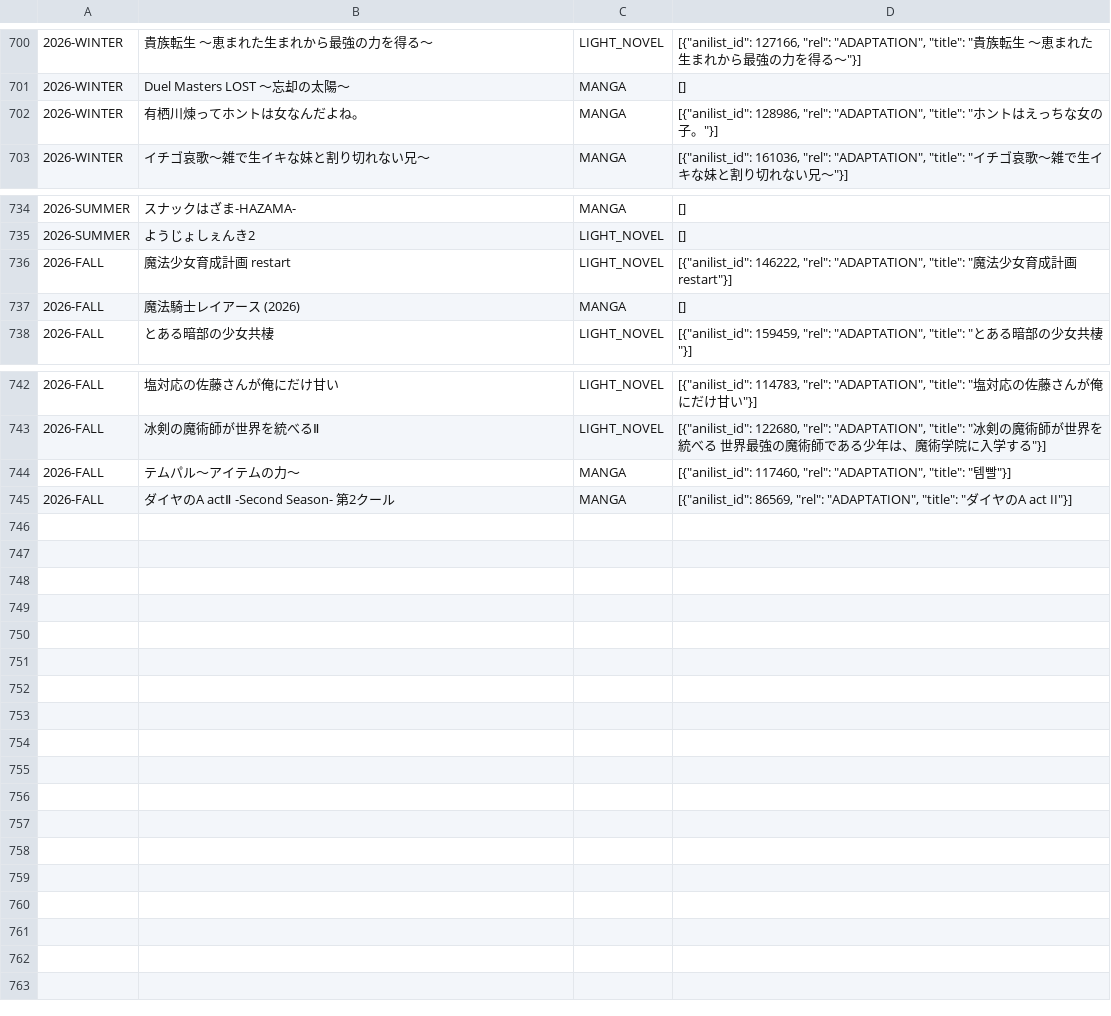
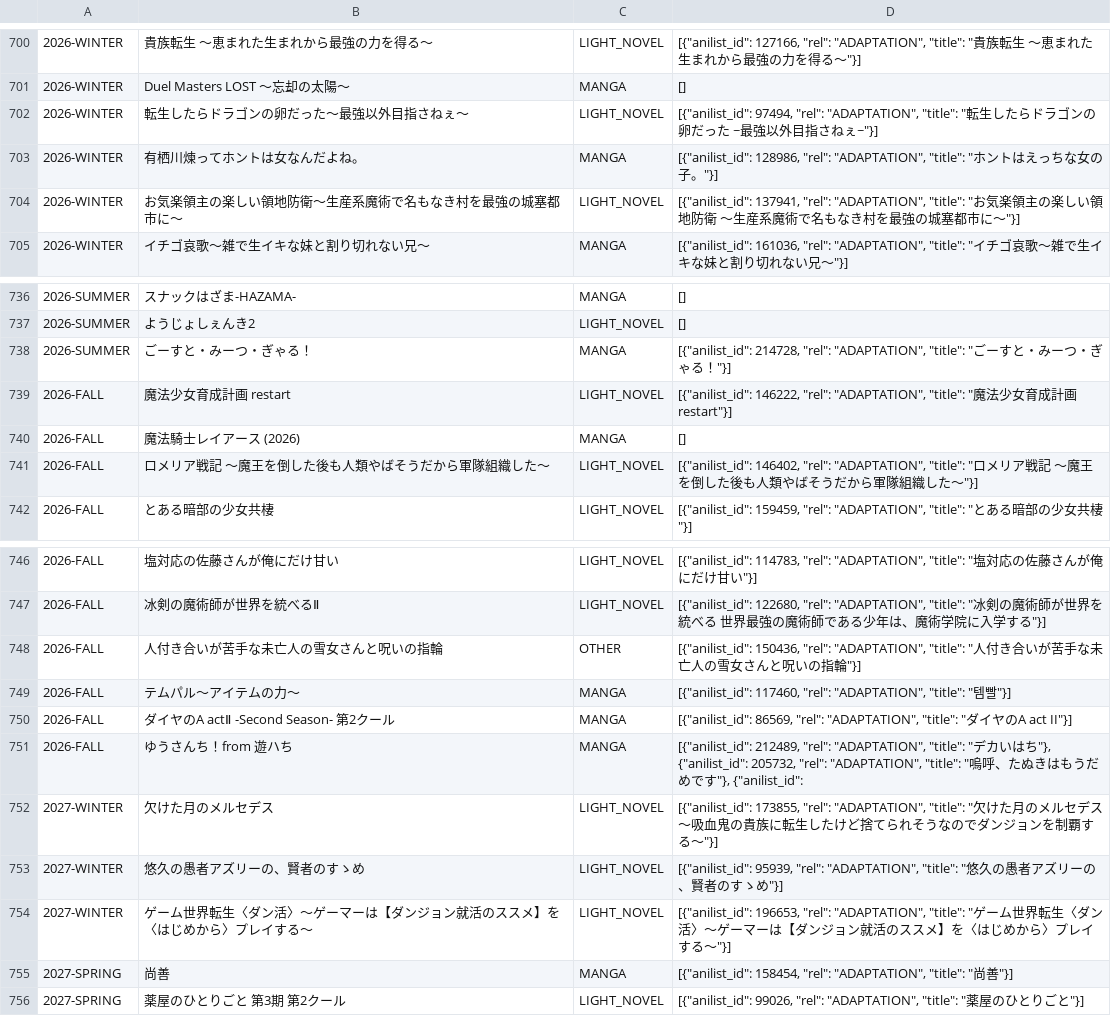
Before and after one commit to shuichi0725-cmyk/MANGAL, a TSV file: docs/production-diagnostics/anime-season-holds.tsv, drawn as a sheet; only a part is shown, gaps mark what is left out; the diff names each change by its address in the sheet, - before the commit and + after, or states it on an @@ line.

```diff
--- a/docs/production-diagnostics/anime-season-holds.tsv
+++ b/docs/production-diagnostics/anime-season-holds.tsv
+row 702: 2026-WINTER | 転生したらドラゴンの卵だった～最強以外目指さねぇ～ | LIGHT_NOVEL | [{"anilist_id": 97494, "rel": "ADAPTATION", "title": "転生したらドラゴンの卵だった ~最強以外目指さねぇ~"}]
+row 704: 2026-WINTER | お気楽領主の楽しい領地防衛～生産系魔術で名もなき村を最強の城塞都市に～ | LIGHT_NOVEL | [{"anilist_id": 137941, "rel": "ADAPTATION", "title": "お気楽領主の楽しい領地防衛 ～生産系魔術で名もなき村を最強の城塞都市に～"}]
+row 738: 2026-SUMMER | ごーすと・みーつ・ぎゃる！ | MANGA | [{"anilist_id": 214728, "rel": "ADAPTATION", "title": "ごーすと・みーつ・ぎゃる！"}]
+row 741: 2026-FALL | ロメリア戦記 〜魔王を倒した後も人類やばそうだから軍隊組織した〜 | LIGHT_NOVEL | [{"anilist_id": 146402, "rel": "ADAPTATION", "title": "ロメリア戦記 ～魔王を倒した後も人類やばそうだから軍隊組織した～"}]
+row 748: 2026-FALL | 人付き合いが苦手な未亡人の雪女さんと呪いの指輪 | OTHER | [{"anilist_id": 150436, "rel": "ADAPTATION", "title": "人付き合いが苦手な未亡人の雪女さんと呪いの指輪"}]
+row 751: 2026-FALL | ゆうさんち！from 遊ハち | MANGA | [{"anilist_id": 212489, "rel": "ADAPTATION", "title": "デカいはち"}, {"anilist_id": 205732, "rel": "ADAPTATION", "title": "嗚呼、たぬきはもうだめです"}, {"anilist_id":
+row 752: 2027-WINTER | 欠けた月のメルセデス | LIGHT_NOVEL | [{"anilist_id": 173855, "rel": "ADAPTATION", "title": "欠けた月のメルセデス～吸血鬼の貴族に転生したけど捨てられそうなのでダンジョンを制覇する～"}]
+row 753: 2027-WINTER | 悠久の愚者アズリーの、賢者のすゝめ | LIGHT_NOVEL | [{"anilist_id": 95939, "rel": "ADAPTATION", "title": "悠久の愚者アズリーの、賢者のすゝめ"}]
+row 754: 2027-WINTER | ゲーム世界転生〈ダン活〉～ゲーマーは【ダンジョン就活のススメ】を〈はじめから〉プレイする～ | LIGHT_NOVEL | [{"anilist_id": 196653, "rel": "ADAPTATION", "title": "ゲーム世界転生〈ダン活〉～ゲーマーは【ダンジョン就活のススメ】を〈はじめから〉プレイする～"}]
+row 755: 2027-SPRING | 尚善 | MANGA | [{"anilist_id": 158454, "rel": "ADAPTATION", "title": "尚善"}]
+row 756: 2027-SPRING | 薬屋のひとりごと 第3期 第2クール | LIGHT_NOVEL | [{"anilist_id": 99026, "rel": "ADAPTATION", "title": "薬屋のひとりごと"}]
```
Also changed, not shown: 7 other files.
